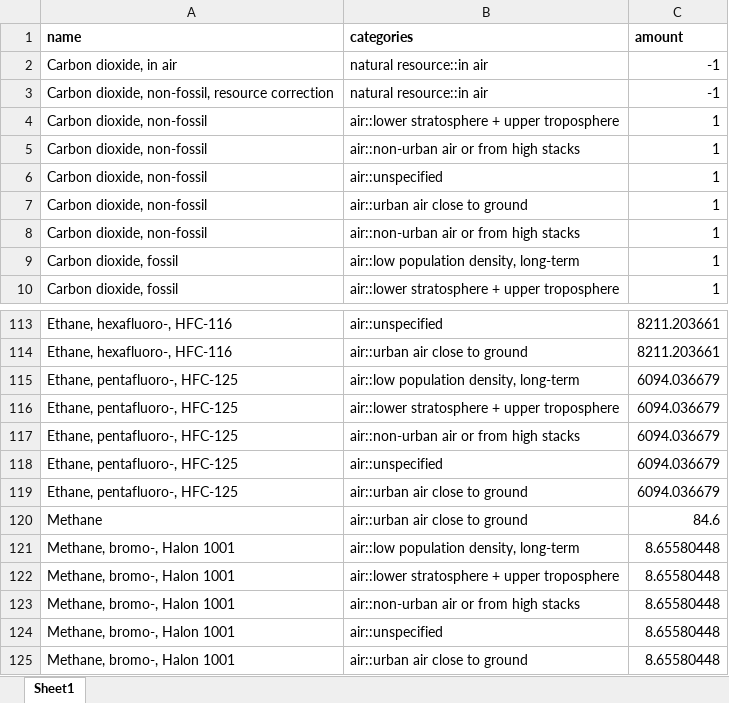
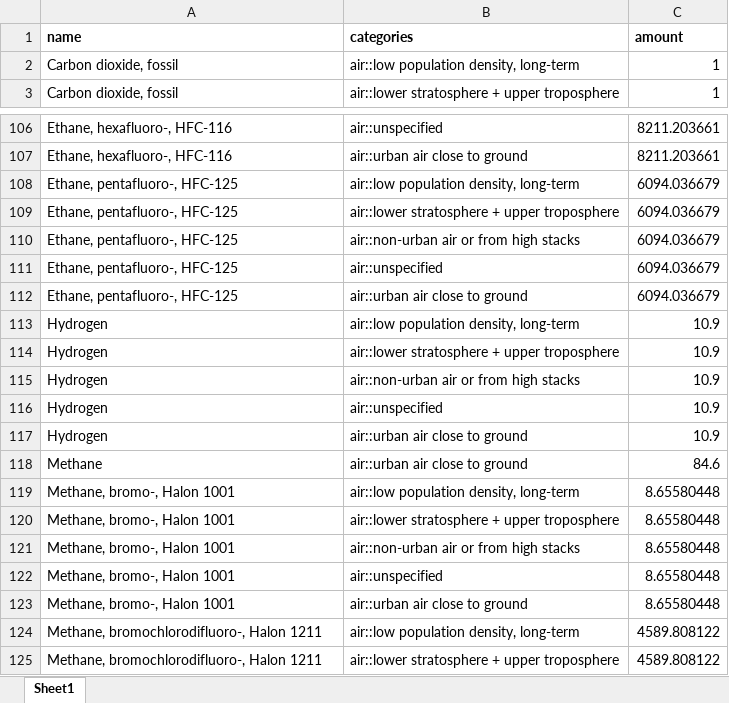
Before and after one commit to polca/premise_gwp, an Excel workbook: premise_gwp/data/lcia_gwp_20a.xlsx, sheet Sheet1, drawn as a sheet; only a part is shown, gaps mark what is left out; the shorter side is filled out with more unchanged rows; values as stored, in another font and other column widths than the file's, no borders; removed rows and columns are numbered as before the commit, all else as after; the diff names each change by its address in the sheet, - before the commit and + after, or states it on an @@ line.

```diff
--- a/premise_gwp/data/lcia_gwp_20a.xlsx (sheet Sheet1)
+++ b/premise_gwp/data/lcia_gwp_20a.xlsx (sheet Sheet1)
-row 2: Carbon dioxide, in air | natural resource::in air | -1
-row 3: Carbon dioxide, non-fossil, resource correction | natural resource::in air | -1
-row 4: Carbon dioxide, non-fossil | air::lower stratosphere + upper troposphere | 1
-row 5: Carbon dioxide, non-fossil | air::non-urban air or from high stacks | 1
-row 6: Carbon dioxide, non-fossil | air::unspecified | 1
-row 7: Carbon dioxide, non-fossil | air::urban air close to ground | 1
-row 8: Carbon dioxide, non-fossil | air::non-urban air or from high stacks | 1
+row 113: Hydrogen | air::low population density, long-term | 10.9
+row 114: Hydrogen | air::lower stratosphere + upper troposphere | 10.9
+row 115: Hydrogen | air::non-urban air or from high stacks | 10.9
+row 116: Hydrogen | air::unspecified | 10.9
+row 117: Hydrogen | air::urban air close to ground | 10.9
```
Also changed, not shown: premise_gwp/data/lcia_gwp_100a.xlsx, 9 other files.
